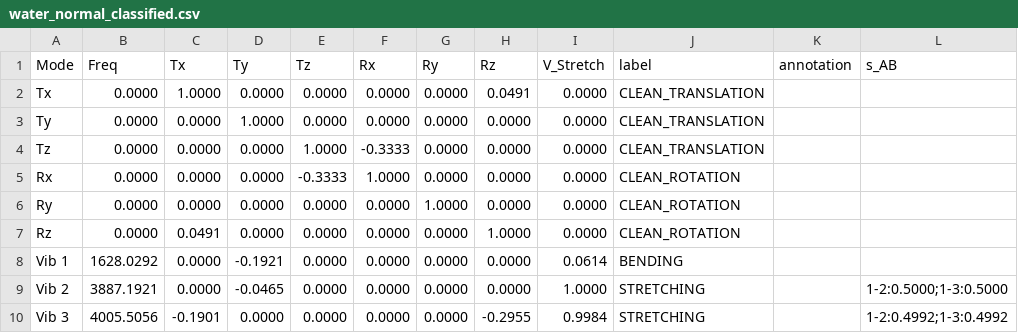
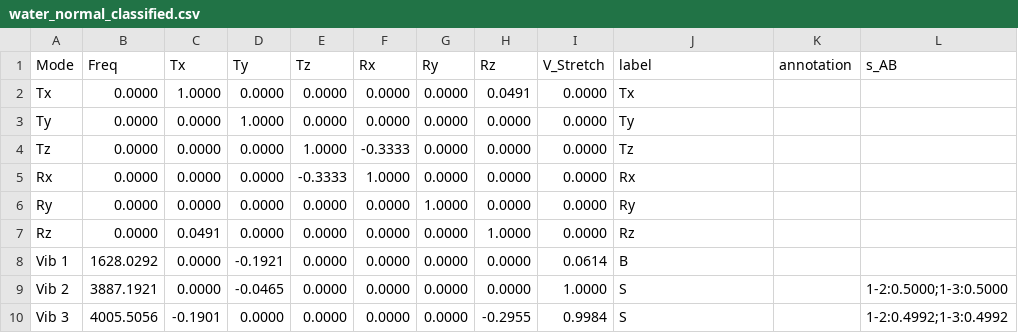
Before and after one commit to Chitiphat-Auvichien/scoring-functions, a CSV file: data/results/water_normal_classified.csv, drawn as a sheet.

Commit message:
Rename classification labels to short, axis-specific symbols
Author-directed design decision, not a bug fix. Old scheme: generic
CLEAN_TRANSLATION/CLEAN_ROTATION (axis-blind)/MIXED_EXTERNAL_WITH_VIBRATION/
STRETCHING/BENDING/MIXED_STRETCH_BEND. New scheme: clean external -> the
specific Step-2 slot the mode won ("Tx","Ty","Tz","Rx","Ry","Rz"); mixed
external -> same slot + trailing "*" ("Tx*" etc.); internal vibration ->
"S"/"B"/"SB". Added reusable predicates in src/classifier.py
(is_external_label, external_axis, is_clean_external, is_mixed_external,
is_translation, is_rotation, classification_bucket) so downstream code
checks label patterns instead of a fixed constant set. Mixed-external
annotations dropped the now-redundant "dominant_external=<slot>" prefix
(the slot is already in the classification string) -- now just
"vibration=<S|B|SB>".

Propagated across src/calibrate.py (bucket logic), src/projection.py,
src/benzene_validation.py, src/flag_validation.py, src/figures.py
(CATEGORY_COLOR/MARKER/LABEL now keyed by the 6 semantic buckets via
classification_bucket()), every test file, and every committed CSV that
stores these labels as data (regenerated via the full pipeline chain:
excel ingest -> calibration -> benzene validation -> flag validation).
Calibrated thresholds unchanged (tau_TR=0.95, tau_S=0.90368, tau_B=0.17327)
-- confirms the rename is presentation-only, no numeric drift.

Recovered from a session-limit interruption mid-rename: a prior dispatch
did the core classifier/calibrate/projection/benzene_validation/
flag_validation rename correctly but was cut off before propagating to
figures.py, the tests, and the CSVs, leaving the repo non-importable and
nothing committed. Finished directly rather than re-dispatching.

51/51 tests green (py -m pytest tests/).

```diff
--- a/data/results/water_normal_classified.csv
+++ b/data/results/water_normal_classified.csv
@@ -1,10 +1,10 @@
 Mode,Freq,Tx,Ty,Tz,Rx,Ry,Rz,V_Stretch,label,annotation,s_AB
-Tx,0.0000,1.0000,0.0000,0.0000,0.0000,0.0000,0.0491,0.0000,CLEAN_TRANSLATION,,
-Ty,0.0000,0.0000,1.0000,0.0000,0.0000,0.0000,0.0000,0.0000,CLEAN_TRANSLATION,,
-Tz,0.0000,0.0000,0.0000,1.0000,-0.3333,0.0000,0.0000,0.0000,CLEAN_TRANSLATION,,
-Rx,0.0000,0.0000,0.0000,-0.3333,1.0000,0.0000,0.0000,0.0000,CLEAN_ROTATION,,
-Ry,0.0000,0.0000,0.0000,0.0000,0.0000,1.0000,0.0000,0.0000,CLEAN_ROTATION,,
-Rz,0.0000,0.0491,0.0000,0.0000,0.0000,0.0000,1.0000,0.0000,CLEAN_ROTATION,,
-Vib 1,1628.0292,0.0000,-0.1921,0.0000,0.0000,0.0000,0.0000,0.0614,BENDING,,
-Vib 2,3887.1921,0.0000,-0.0465,0.0000,0.0000,0.0000,0.0000,1.0000,STRETCHING,,1-2:0.5000;1-3:0.5000
-Vib 3,4005.5056,-0.1901,0.0000,0.0000,0.0000,0.0000,-0.2955,0.9984,STRETCHING,,1-2:0.4992;1-3:0.4992
+Tx,0.0000,1.0000,0.0000,0.0000,0.0000,0.0000,0.0491,0.0000,Tx,,
+Ty,0.0000,0.0000,1.0000,0.0000,0.0000,0.0000,0.0000,0.0000,Ty,,
+Tz,0.0000,0.0000,0.0000,1.0000,-0.3333,0.0000,0.0000,0.0000,Tz,,
+Rx,0.0000,0.0000,0.0000,-0.3333,1.0000,0.0000,0.0000,0.0000,Rx,,
+Ry,0.0000,0.0000,0.0000,0.0000,0.0000,1.0000,0.0000,0.0000,Ry,,
+Rz,0.0000,0.0491,0.0000,0.0000,0.0000,0.0000,1.0000,0.0000,Rz,,
+Vib 1,1628.0292,0.0000,-0.1921,0.0000,0.0000,0.0000,0.0000,0.0614,B,,
+Vib 2,3887.1921,0.0000,-0.0465,0.0000,0.0000,0.0000,0.0000,1.0000,S,,1-2:0.5000;1-3:0.5000
+Vib 3,4005.5056,-0.1901,0.0000,0.0000,0.0000,0.0000,-0.2955,0.9984,S,,1-2:0.4992;1-3:0.4992
```
Also changed, not shown: data/results/co2_mp2_3-21g_normal_classified.csv, 18 other files.
